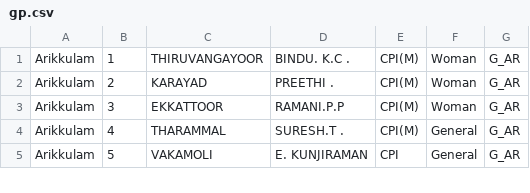
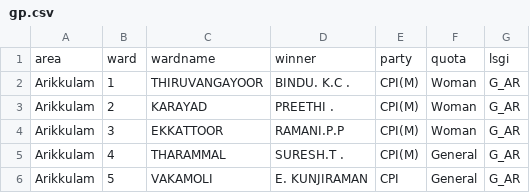
Before and after one commit to asdofindia/15g131ct10n5, a CSV file: data/results/2010/gp.csv, drawn as a sheet; only a part is shown; the diff names each change by its address in the sheet, - before the commit and + after, or states it on an @@ line.

```diff
--- a/data/results/2010/gp.csv
+++ b/data/results/2010/gp.csv
+row 1: area | ward | wardname | winner | party | quota | lsgi
```
Also changed, not shown: data/results/2005/dp.csv, data/results/2005/mp.csv, 19 other files.
